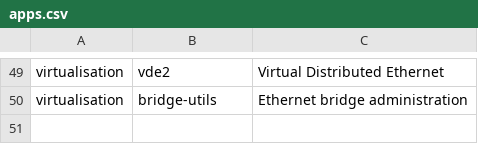
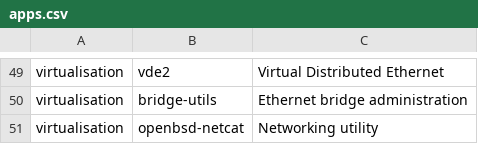
Before and after one commit to benjaminshawki/arch_installer, a CSV file: apps.csv, drawn as a sheet; only a part is shown, gaps mark what is left out.

Commit message:
Add openbsd to virtualisation in csv

```diff
--- a/apps.csv
+++ b/apps.csv
@@ -50 +50,2 @@ virtualisation,vde2,Virtual Distributed Ethernet
 virtualisation,bridge-utils,Ethernet bridge administration
+virtualisation,openbsd-netcat,Networking utility
```
